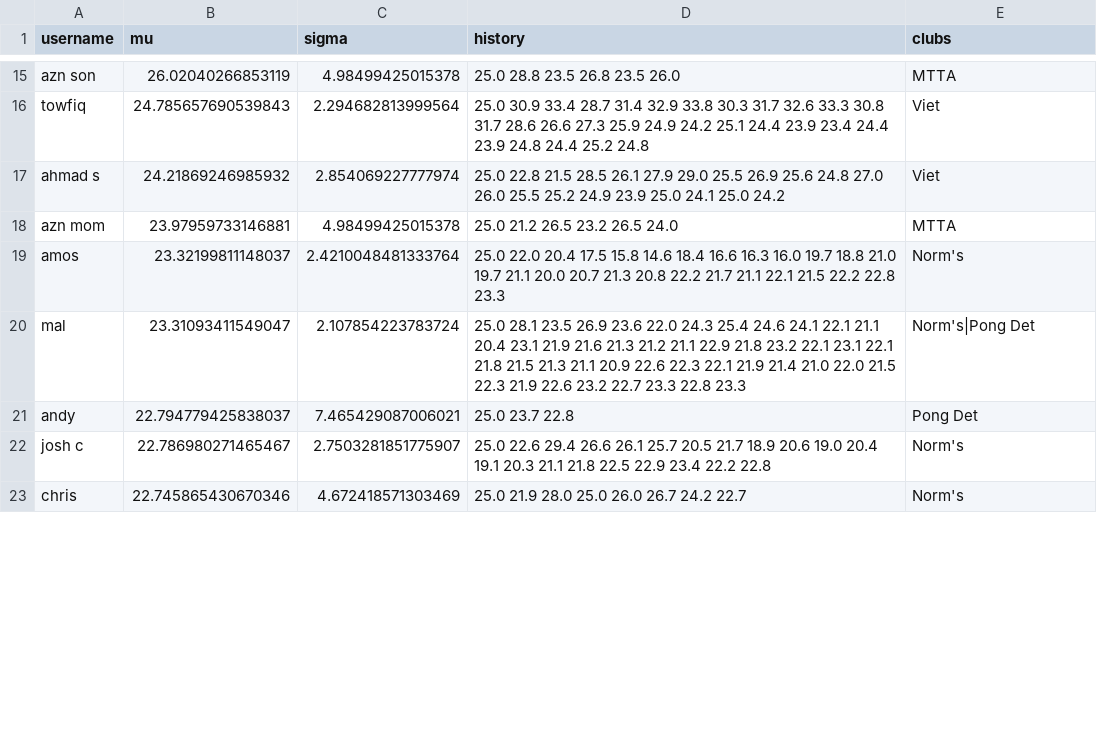
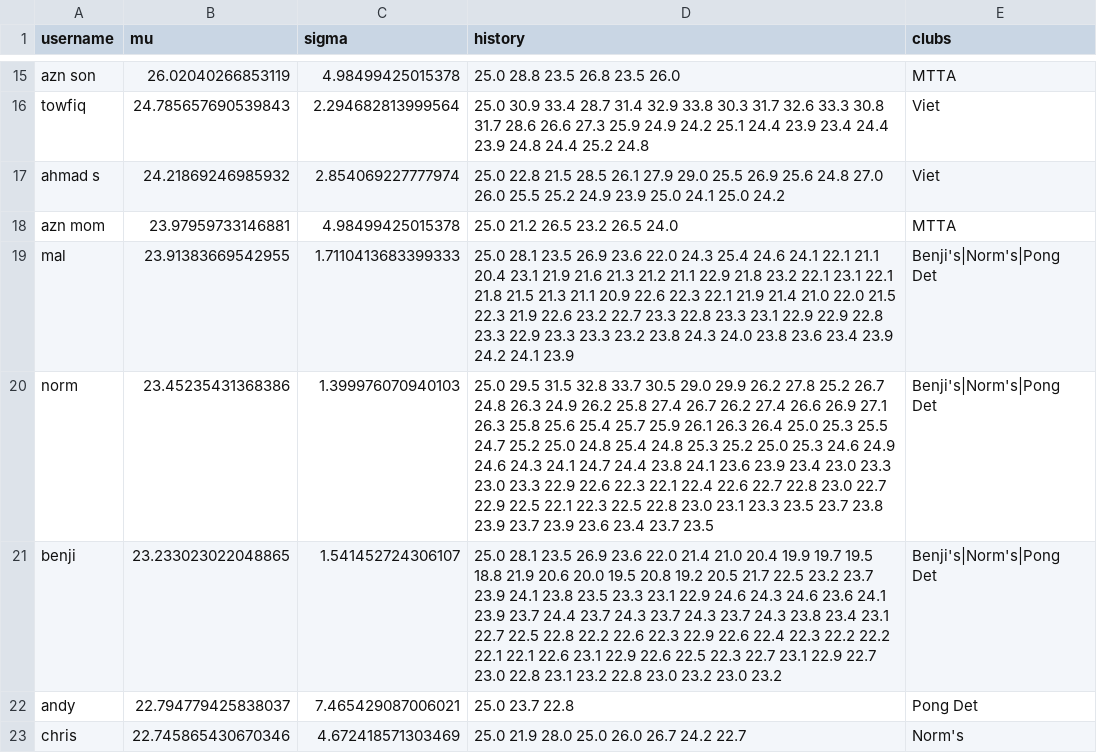
Before and after one commit to nutratech/pong_ratings, a CSV file: pong/data/ratings_doubles.csv, drawn as a sheet; only a part is shown, gaps mark what is left out; the diff covers the shown part only.

```diff
--- a/pong/data/ratings_doubles.csv
+++ b/pong/data/ratings_doubles.csv
@@ -18,6 +18,6 @@ ahmad s,24.21869246985932,2.854069227777974,25.0 22.8 21.5 28.5 26.1 27.9 29.0 2
 azn mom,23.97959733146881,4.98499425015378,25.0 21.2 26.5 23.2 26.5 24.0,MTTA
-amos,23.32199811148037,2.4210048481333764,25.0 22.0 20.4 17.5 15.8 14.6 18.4 16.6 16.3 16.0 19.7 18.8 21.0 19.7 21.1 20.0 20.7 21.3 20.8 22.2 21.7 21.1 22.1 21.5 22.2 22.8 23.3,Norm's
-mal,23.31093411549047,2.107854223783724,25.0 28.1 23.5 26.9 23.6 22.0 24.3 25.4 24.6 24.1 22.1 21.1 20.4 23.1 21.9 21.6 21.3 21.2 21.1 22.9 21.8 23.2 22.1 23.1 22.1 21.8 21.5 21.3 21.1 20.9 22.6 22.3 22.1 21.9 21.4 21.0 22.0 21.5 22.3 21.9 22.6 23.2 22.7 23.3 22.8 23.3,Norm's|Pong Det
+mal,23.91383669542955,1.7110413683399333,25.0 28.1 23.5 26.9 23.6 22.0 24.3 25.4 24.6 24.1 22.1 21.1 20.4 23.1 21.9 21.6 21.3 21.2 21.1 22.9 21.8 23.2 22.1 23.1 22.1 21.8 21.5 21.3 21.1 20.9 22.6 22.3 22.1 21.9 21.4 21.0 22.0 21.5 22.3 21.9 22.6 23.2 22.7 23.3 22.8 23.3 23.1 22.9 22.9 22.8 23.3 22.9 23.3 23.3 23.2 23.8 24.3 24.0 23.8 23.6 23.4 23.9 24.2 24.1 23.9,Benji's|Norm's|Pong Det
+norm,23.45235431368386,1.399976070940103,25.0 29.5 31.5 32.8 33.7 30.5 29.0 29.9 26.2 27.8 25.2 26.7 24.8 26.3 24.9 26.2 25.8 27.4 26.7 26.2 27.4 26.6 26.9 27.1 26.3 25.8 25.6 25.4 25.7 25.9 26.1 26.3 26.4 25.0 25.3 25.5 24.7 25.2 25.0 24.8 25.4 24.8 25.3 25.2 25.0 25.3 24.6 24.9 24.6 24.3 24.1 24.7 24.4 23.8 24.1 23.6 23.9 23.4 23.0 23.3 23.0 23.3 22.9 22.6 22.3 22.1 22.4 22.6 22.7 22.8 23.0 22.7 22.9 22.5 22.1 22.3 22.5 22.8 23.0 23.1 23.3 23.5 23.7 23.8 23.9 23.7 23.9 23.6 23.4 23.7 23.5,Benji's|Norm's|Pong Det
+benji,23.233023022048865,1.541452724306107,25.0 28.1 23.5 26.9 23.6 22.0 21.4 21.0 20.4 19.9 19.7 19.5 18.8 21.9 20.6 20.0 19.5 20.8 19.2 20.5 21.7 22.5 23.2 23.7 23.9 24.1 23.8 23.5 23.3 23.1 22.9 24.6 24.3 24.6 23.6 24.1 23.9 23.7 24.4 23.7 24.3 23.7 24.3 23.7 24.3 23.8 23.4 23.1 22.7 22.5 22.8 22.2 22.6 22.3 22.9 22.6 22.4 22.3 22.2 22.2 22.1 22.1 22.6 23.1 22.9 22.6 22.5 22.3 22.7 23.1 22.9 22.7 23.0 22.8 23.1 23.2 22.8 23.0 23.2 23.0 23.2,Benji's|Norm's|Pong Det
 andy,22.794779425838037,7.465429087006021,25.0 23.7 22.8,Pong Det
-josh c,22.786980271465467,2.7503281851775907,25.0 22.6 29.4 26.6 26.1 25.7 20.5 21.7 18.9 20.6 19.0 20.4 19.1 20.3 21.1 21.8 22.5 22.9 23.4 22.2 22.8,Norm's
 chris,22.745865430670346,4.672418571303469,25.0 21.9 28.0 25.0 26.0 26.7 24.2 22.7,Norm's
```
Also changed, not shown: 2 added rows, 2 removed rows and 8 edited cells elsewhere in this file, pong/data/games_doubles.csv, pong/data/games_singles.csv, 1 other file.
